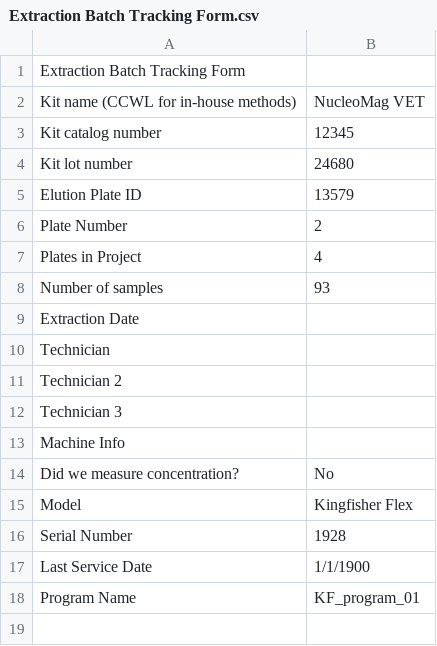
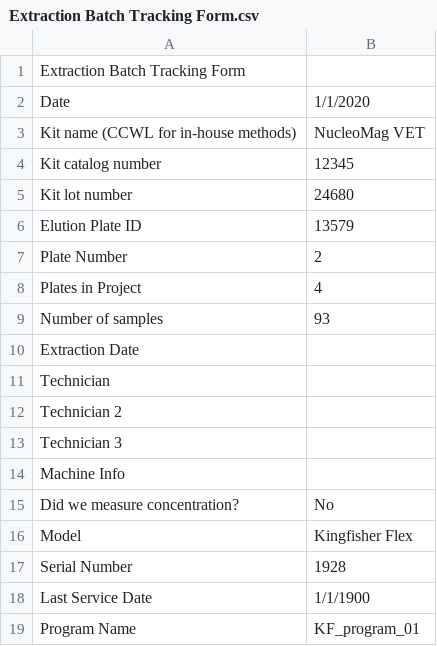
Before and after one commit to SGoodnightPhD/Lab_QC, a CSV file: Extraction Batch Tracking Form.csv, drawn as a sheet.

Commit message:
Extraction Batch

```diff
--- a/Extraction Batch Tracking Form.csv
+++ b/Extraction Batch Tracking Form.csv
@@ -1,2 +1,3 @@
 Extraction Batch Tracking Form,
+Date,1/1/2020
 Kit name (CCWL for in-house methods),NucleoMag VET
```
Also changed, not shown: 3 other files.
